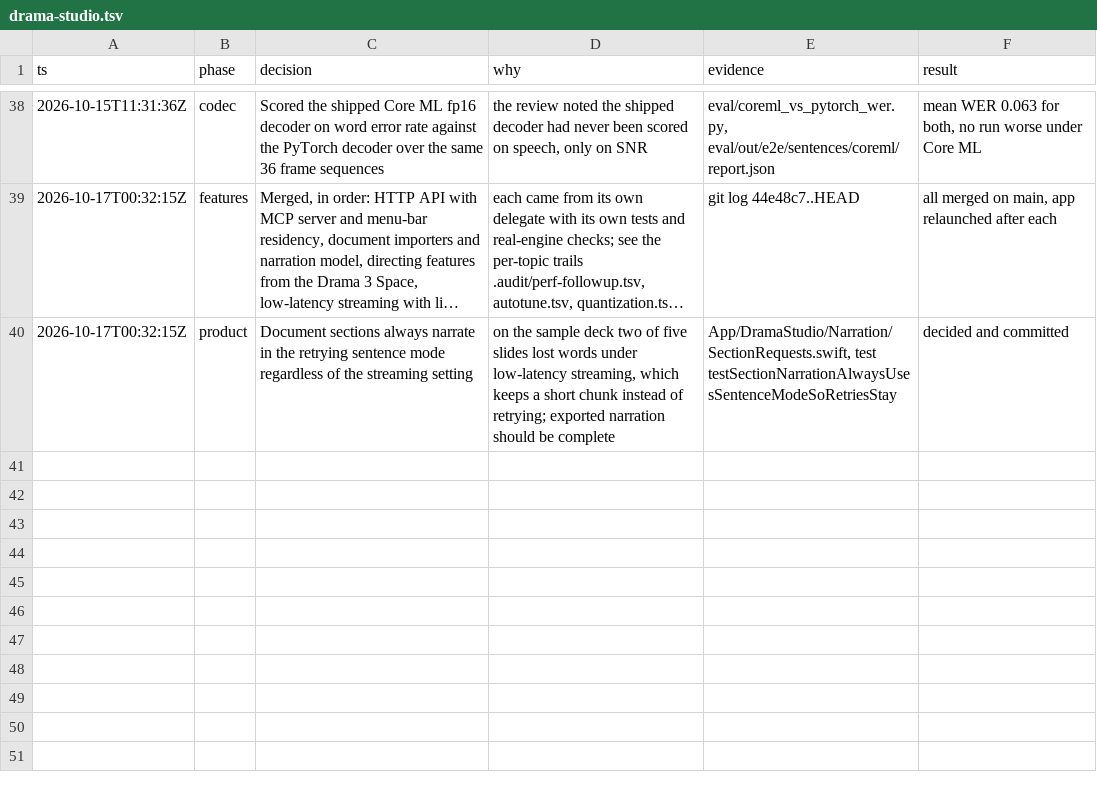
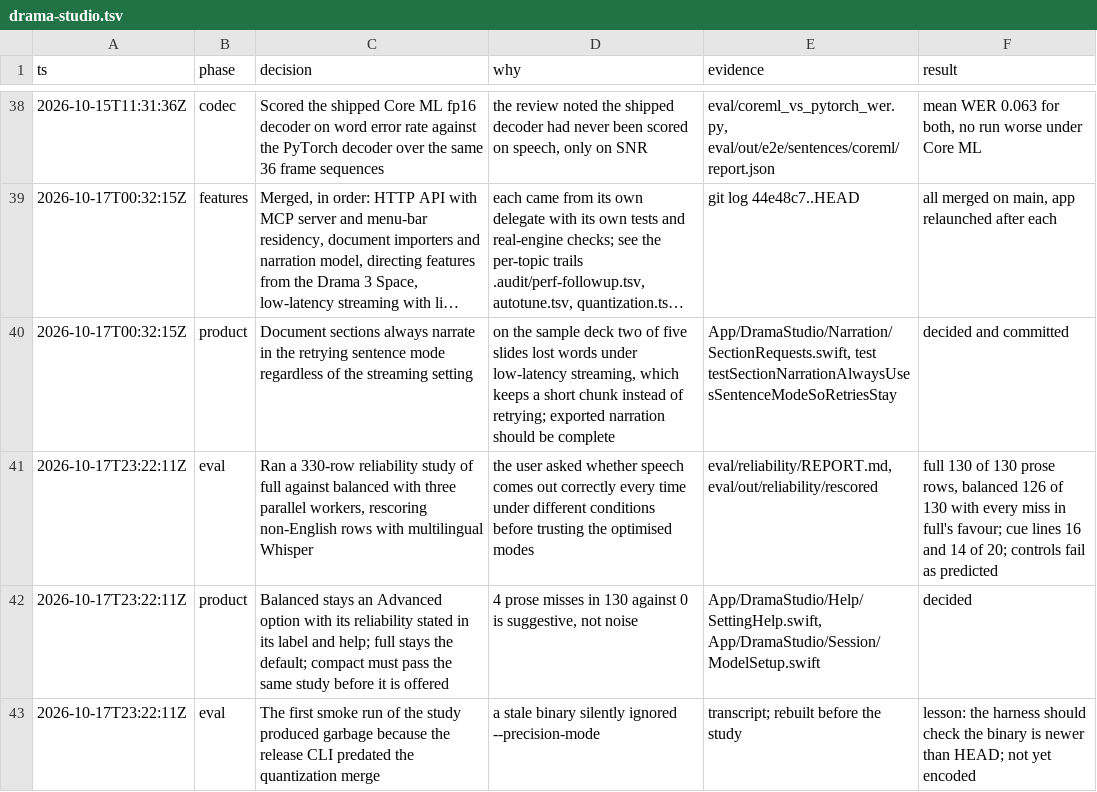
Before and after one commit to maralski/drama-studio, a TSV file: .audit/drama-studio.tsv, drawn as a sheet; only a part is shown, gaps mark what is left out; long unchanged cells end in ….

```diff
--- a/.audit/drama-studio.tsv
+++ b/.audit/drama-studio.tsv
@@ -40 +40,4 @@ ts	phase	decision	why	evidence	result
 2026-10-17T00:32:15Z	product	Document sections always narrate in the retrying sentence mode regardless of the streaming setting	on the sample deck two of five slides lost words under low-latency streaming, which keeps a short chunk instead of retrying; exported narration should be complete	App/DramaStudio/Narration/SectionRequests.swift, test testSectionNarrationAlwaysUsesSentenceModeSoRetriesStay	decided and committed
+2026-10-17T23:22:11Z	eval	Ran a 330-row reliability study of full against balanced with three parallel workers, rescoring non-English rows with multilingual Whisper	the user asked whether speech comes out correctly every time under different conditions before trusting the optimised modes	eval/reliability/REPORT.md, eval/out/reliability/rescored	full 130 of 130 prose rows, balanced 126 of 130 with every miss in full's favour; cue lines 16 and 14 of 20; controls fail as predicted
+2026-10-17T23:22:11Z	product	Balanced stays an Advanced option with its reliability stated in its label and help; full stays the default; compact must pass the same study before it is offered	4 prose misses in 130 against 0 is suggestive, not noise	App/DramaStudio/Help/SettingHelp.swift, App/DramaStudio/Session/ModelSetup.swift	decided
+2026-10-17T23:22:11Z	eval	The first smoke run of the study produced garbage because the release CLI predated the quantization merge	a stale binary silently ignored --precision-mode	transcript; rebuilt before the study	lesson: the harness should check the binary is newer than HEAD; not yet encoded
```
Also changed, not shown: 10 other files.
